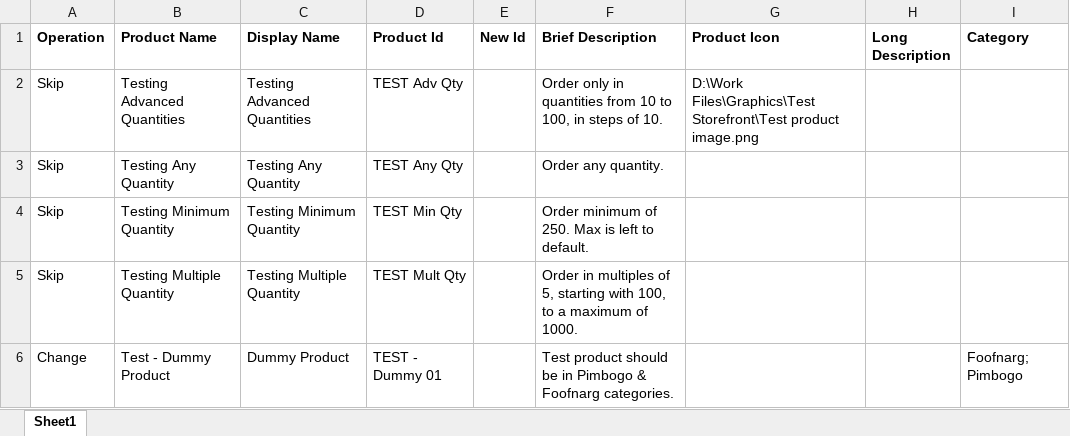
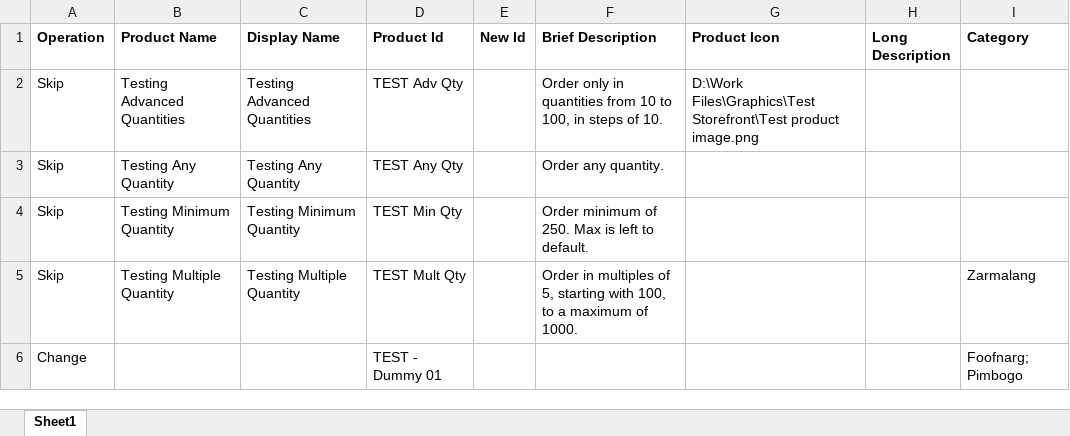
Before and after one commit to chudkins/DSF, an Excel workbook: Sample_Data.xlsx, sheet Sheet1, drawn as a sheet; only a part is shown; values as stored, in another font and other column widths than the file's, no borders; the diff names each change by its address in the sheet, - before the commit and + after, or states it on an @@ line.

Commit message:
Example of category along with product data, and of skipping details to just publish.

```diff
--- a/Sample_Data.xlsx (sheet Sheet1)
+++ b/Sample_Data.xlsx (sheet Sheet1)
-I5 (Category): (empty)
+I5 (Category): Zarmalang
-B6 (Product Name): Test - Dummy Product
+B6 (Product Name): (empty)
-C6 (Display Name): Dummy Product
+C6 (Display Name): (empty)
-F6 (Brief Description): Test product should be in Pimbogo & Foofnarg categories.
+F6 (Brief Description): (empty)
```
